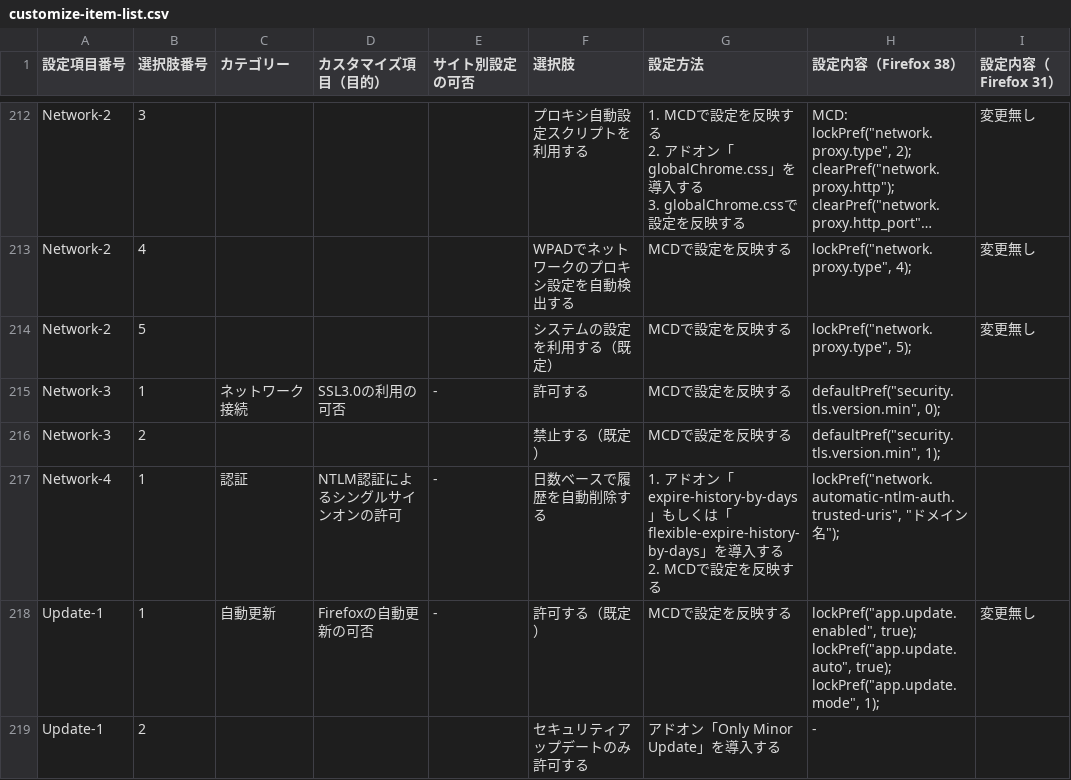
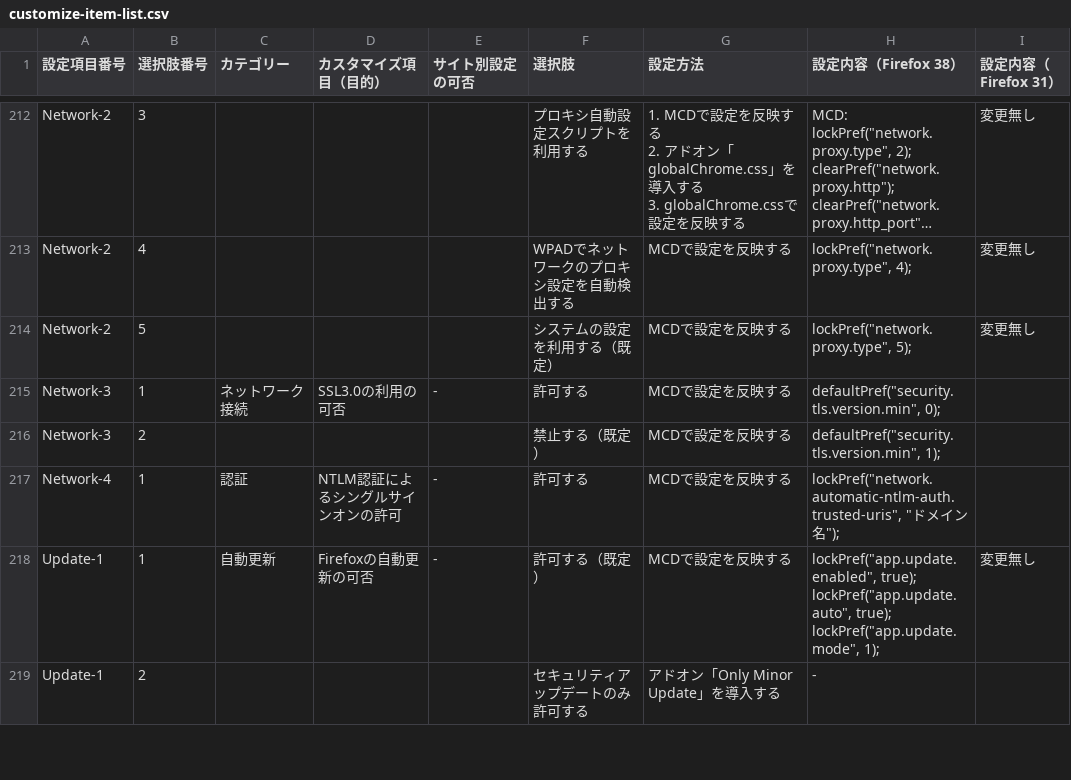
Before and after one commit to isabella232/firefox-support-common, a CSV file: configuration-sheets/customize-item-list.csv, drawn as a sheet; only a part is shown, gaps mark what is left out; long unchanged cells end in …; ↵ is a line break in a cell; the diff covers the shown part only; the diff names each change by its address in the sheet, - before the commit and + after, or states it on an @@ line.

```diff
--- a/configuration-sheets/customize-item-list.csv
+++ b/configuration-sheets/customize-item-list.csv
-F217 (選択肢): 日数ベースで履歴を自動削除する
+F217 (選択肢): 許可する
-G217 (設定方法): 1. アドオン「expire-history-by-days」もしくは「flexible-expire-history-by-days」を導入する ↵ 2. MCDで…
+G217 (設定方法): MCDで…
```
Also changed, not shown: 5 edited cells elsewhere in this file.
